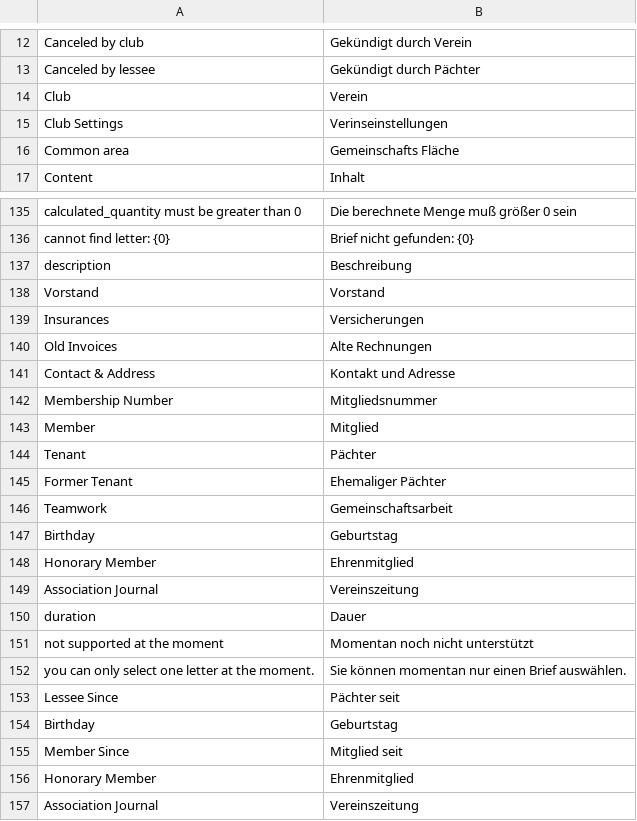
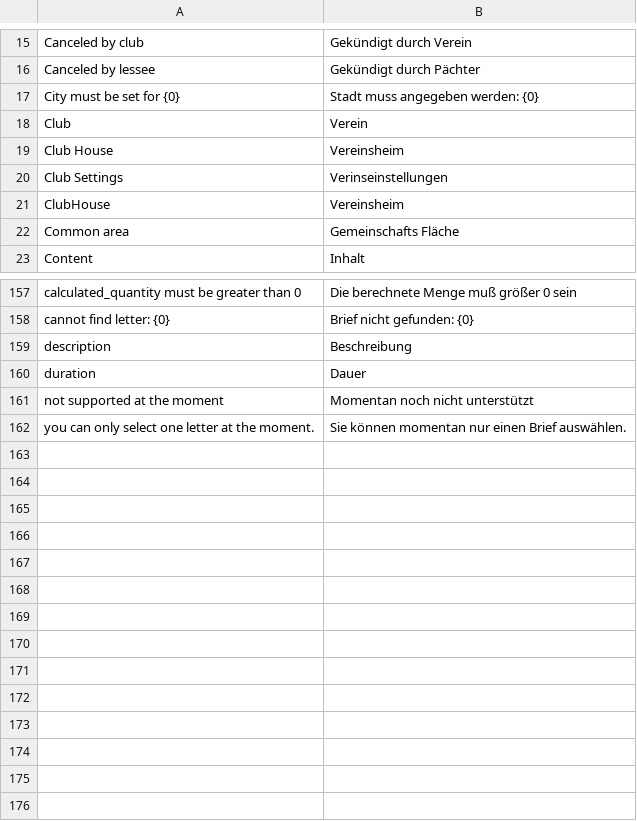
Before and after one commit to universalappfactory/erpnext_kleingartenverein, a CSV file: erpnext_kleingartenverein/translations/de.csv, drawn as a sheet; only a part is shown, gaps mark what is left out; removed rows and columns are numbered as before the commit, all else as after; the diff covers the shown part only; the diff names each change by its address in the sheet, - before the commit and + after, or states it on an @@ line.

```diff
--- a/erpnext_kleingartenverein/translations/de.csv
+++ b/erpnext_kleingartenverein/translations/de.csv
+row 17: City must be set for {0} | Stadt muss angegeben werden: {0}
+row 19: Club House | Vereinsheim
+row 21: ClubHouse | Vereinsheim
-row 138: Vorstand | Vorstand
-row 139: Insurances | Versicherungen
-row 140: Old Invoices | Alte Rechnungen
-row 141: Contact & Address | Kontakt und Adresse
-row 142: Membership Number | Mitgliedsnummer
-row 143: Member | Mitglied
-row 144: Tenant | Pächter
-row 145: Former Tenant | Ehemaliger Pächter
-row 146: Teamwork | Gemeinschaftsarbeit
-row 147: Birthday | Geburtstag
-row 148: Honorary Member | Ehrenmitglied
-row 149: Association Journal | Vereinszeitung
-row 153: Lessee Since | Pächter seit
-row 154: Birthday | Geburtstag
-row 155: Member Since | Mitglied seit
-row 156: Honorary Member | Ehrenmitglied
-row 157: Association Journal | Vereinszeitung
```
Also changed, not shown: 19 added rows elsewhere in this file, 4 other files.
